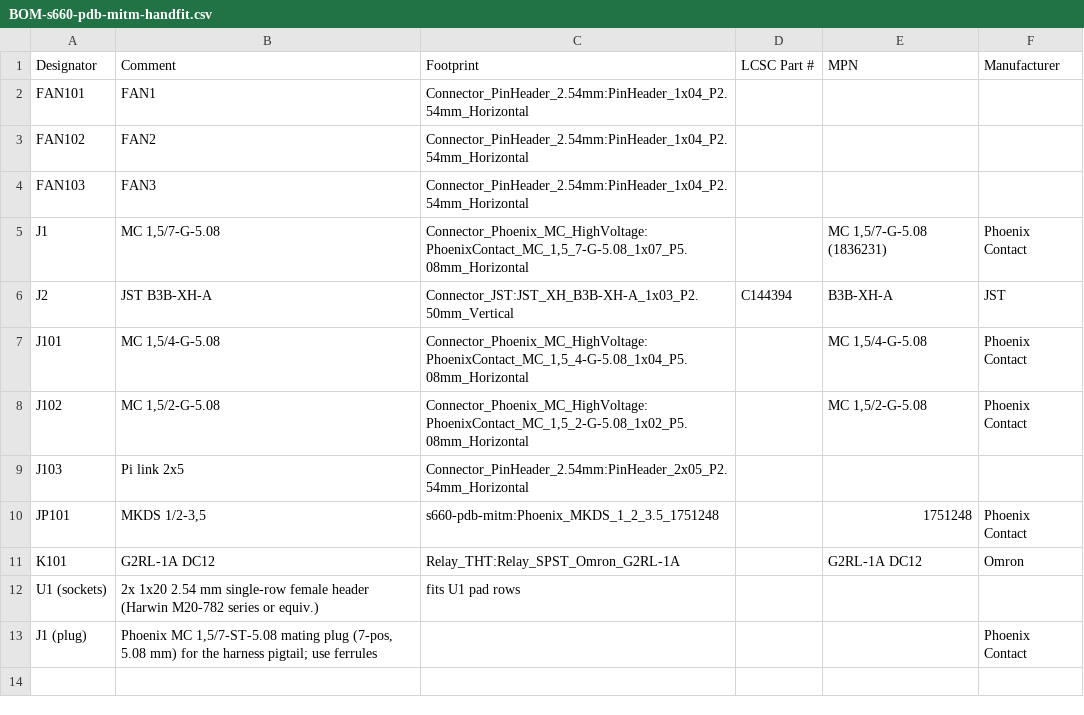
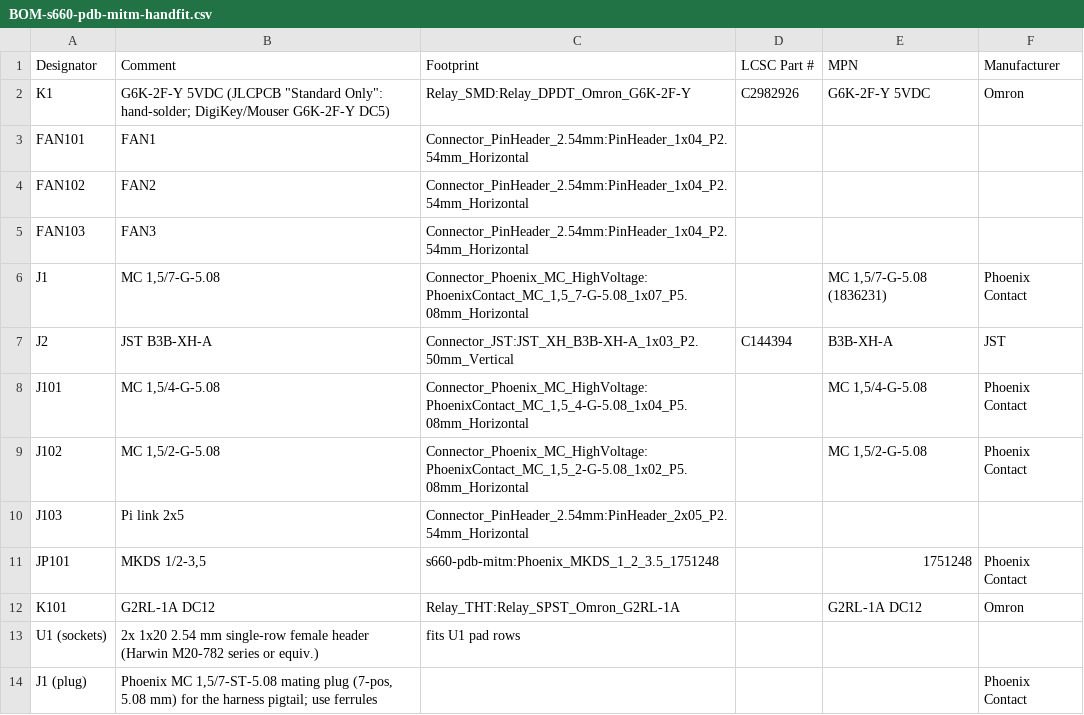
Before and after one commit to CLedebur/react-carplay-s660, a CSV file: hardware/opera-mitm/board/fab/rev-B/BOM-s660-pdb-mitm-handfit.csv, drawn as a sheet.

```diff
--- a/hardware/opera-mitm/board/fab/rev-B/BOM-s660-pdb-mitm-handfit.csv
+++ b/hardware/opera-mitm/board/fab/rev-B/BOM-s660-pdb-mitm-handfit.csv
@@ -1,2 +1,3 @@
 Designator,Comment,Footprint,LCSC Part #,MPN,Manufacturer
+K1,"G6K-2F-Y 5VDC (JLCPCB ""Standard Only"": hand-solder; DigiKey/Mouser G6K-2F-Y DC5)",Relay_SMD:Relay_DPDT_Omron_G6K-2F-Y,C2982926,G6K-2F-Y 5VDC,Omron
 FAN101,FAN1,Connector_PinHeader_2.54mm:PinHeader_1x04_P2.54mm_Horizontal,,,
```
Also changed, not shown: hardware/opera-mitm/board/fab/rev-B/CPL-s660-pdb-mitm-SMT.csv, 2 other files.
